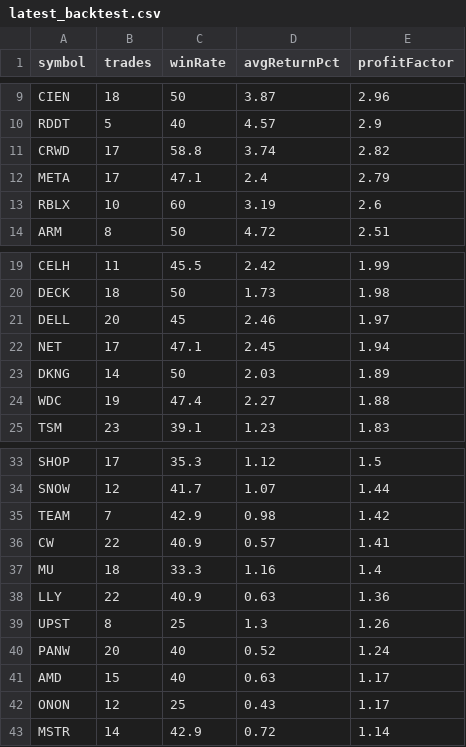
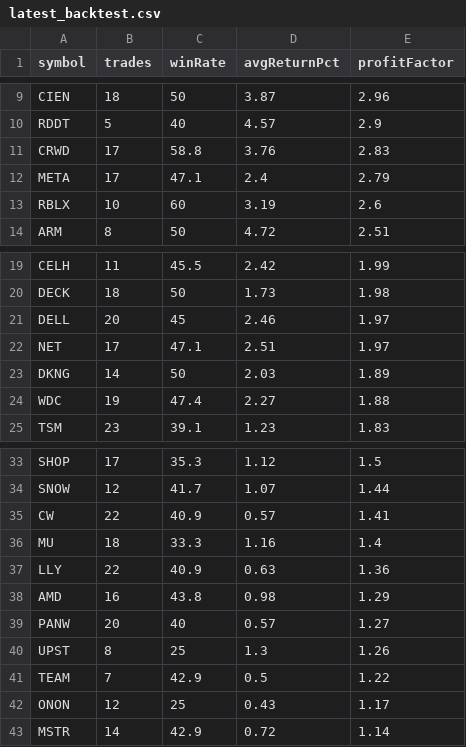
Before and after one commit to narendra0467/Trading-System, a CSV file: reports/latest_backtest.csv, drawn as a sheet; only a part is shown, gaps mark what is left out.

```diff
--- a/reports/latest_backtest.csv
+++ b/reports/latest_backtest.csv
@@ -10,3 +10,3 @@ CIEN,18,50,3.87,2.96
 RDDT,5,40,4.57,2.9
-CRWD,17,58.8,3.74,2.82
+CRWD,17,58.8,3.76,2.83
 META,17,47.1,2.4,2.79
@@ -21,3 +21,3 @@ DECK,18,50,1.73,1.98
 DELL,20,45,2.46,1.97
-NET,17,47.1,2.45,1.94
+NET,17,47.1,2.51,1.97
 DKNG,14,50,2.03,1.89
@@ -34,3 +34,2 @@ SHOP,17,35.3,1.12,1.5
 SNOW,12,41.7,1.07,1.44
-TEAM,7,42.9,0.98,1.42
 CW,22,40.9,0.57,1.41
@@ -38,5 +37,6 @@ MU,18,33.3,1.16,1.4
 LLY,22,40.9,0.63,1.36
+AMD,16,43.8,0.98,1.29
+PANW,20,40,0.57,1.27
 UPST,8,25,1.3,1.26
-PANW,20,40,0.52,1.24
-AMD,15,40,0.63,1.17
+TEAM,7,42.9,0.5,1.22
 ONON,12,25,0.43,1.17
```
Also changed, not shown: reports/latest_high_risk_scan.csv, reports/latest_leaps_scan.csv, 19 other files.
